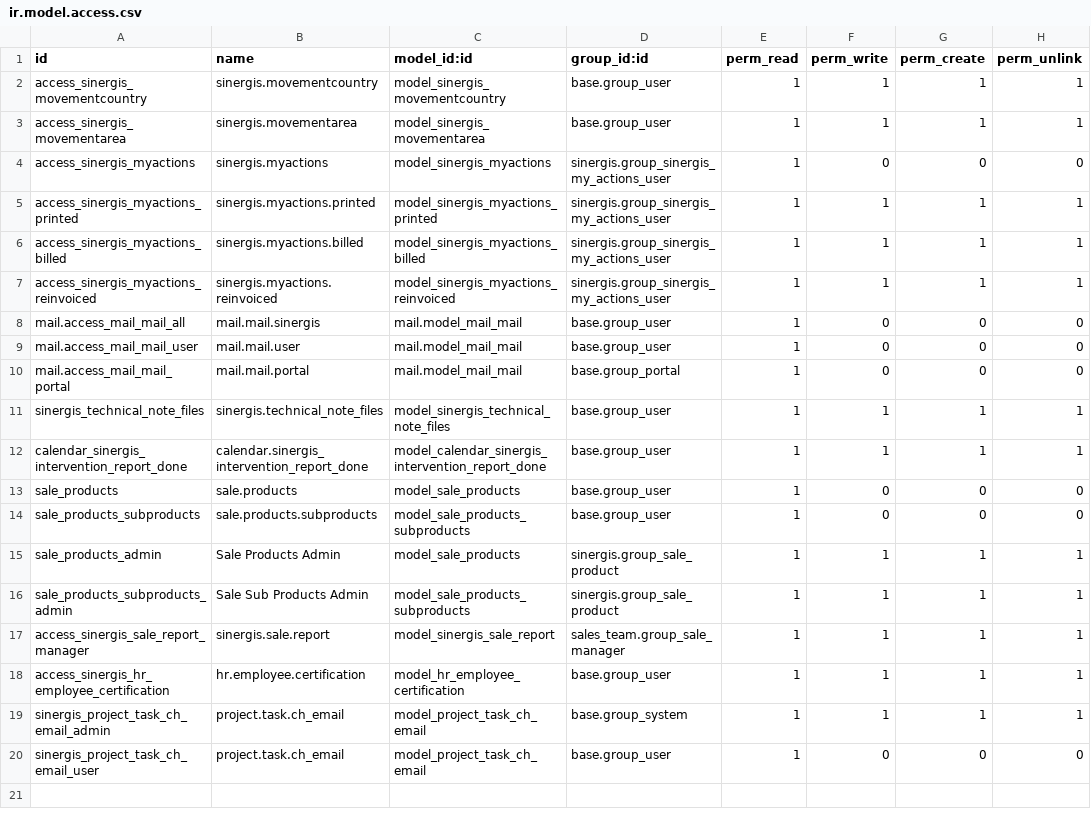
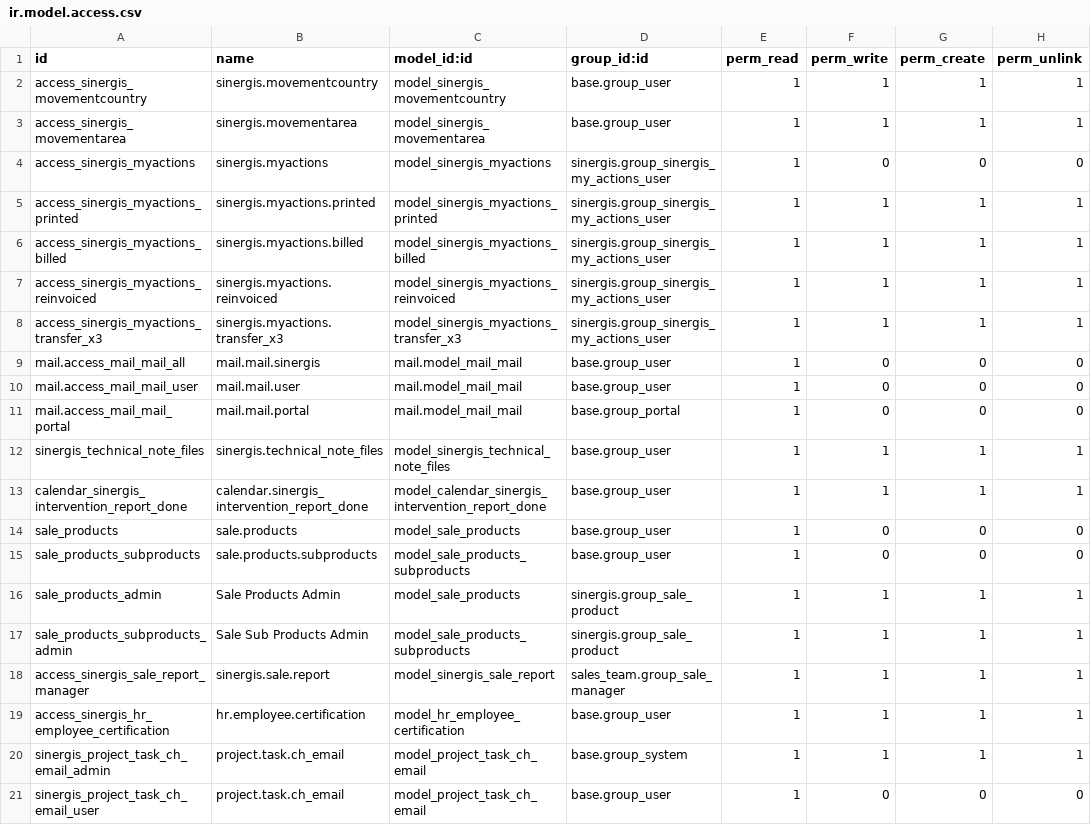
Before and after one commit to SINERGIS971/SINERGIS-INFORMATIQUE, a CSV file: sinergis/security/ir.model.access.csv, drawn as a sheet; the diff names each change by its address in the sheet, - before the commit and + after, or states it on an @@ line.

```diff
--- a/sinergis/security/ir.model.access.csv
+++ b/sinergis/security/ir.model.access.csv
+row 8: access_sinergis_myactions_transfer_x3 | sinergis.myactions.transfer_x3 | model_sinergis_myactions_transfer_x3 | sinergis.group_sinergis_my_actions_user | 1 | 1 | 1 | 1
```
Also changed, not shown: 1 other file.
